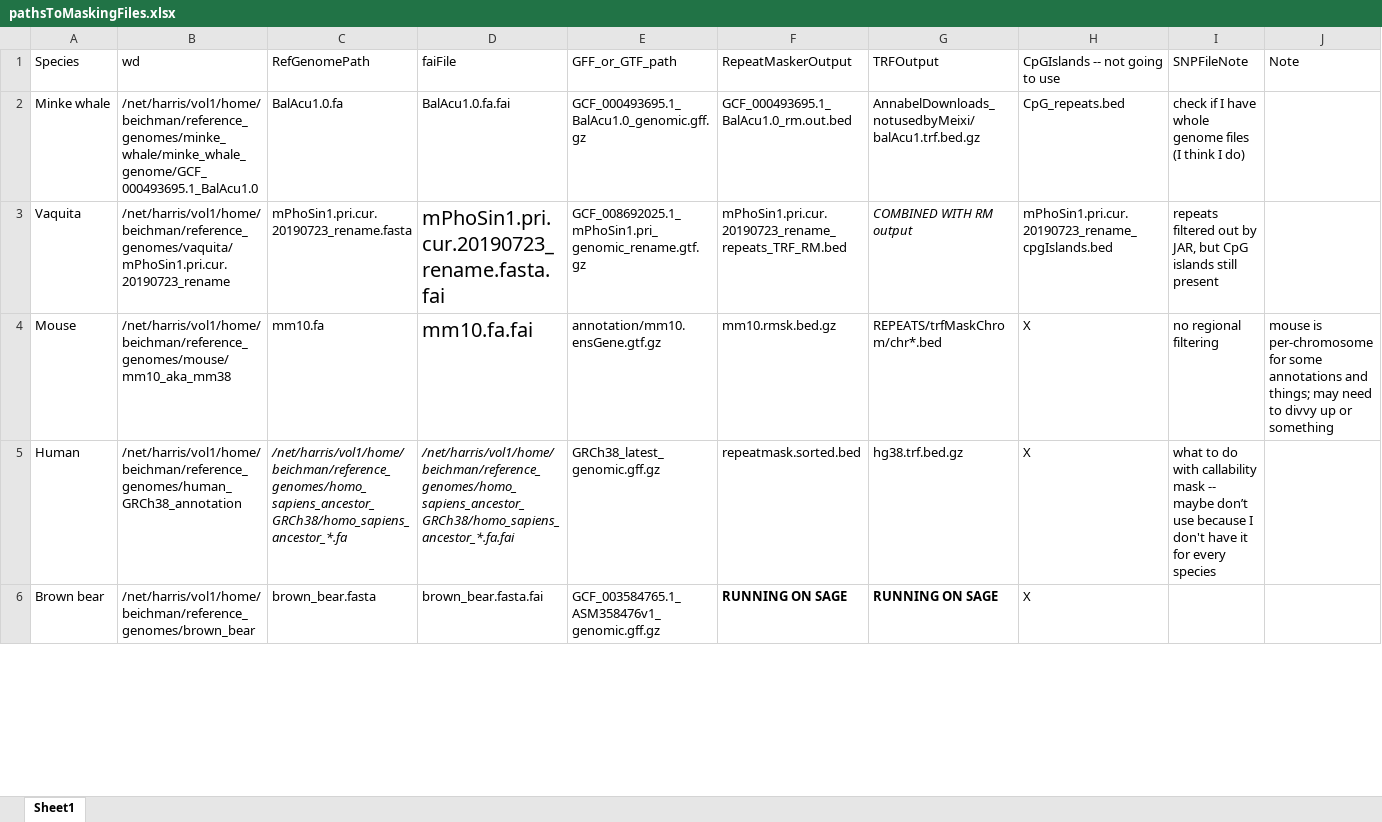
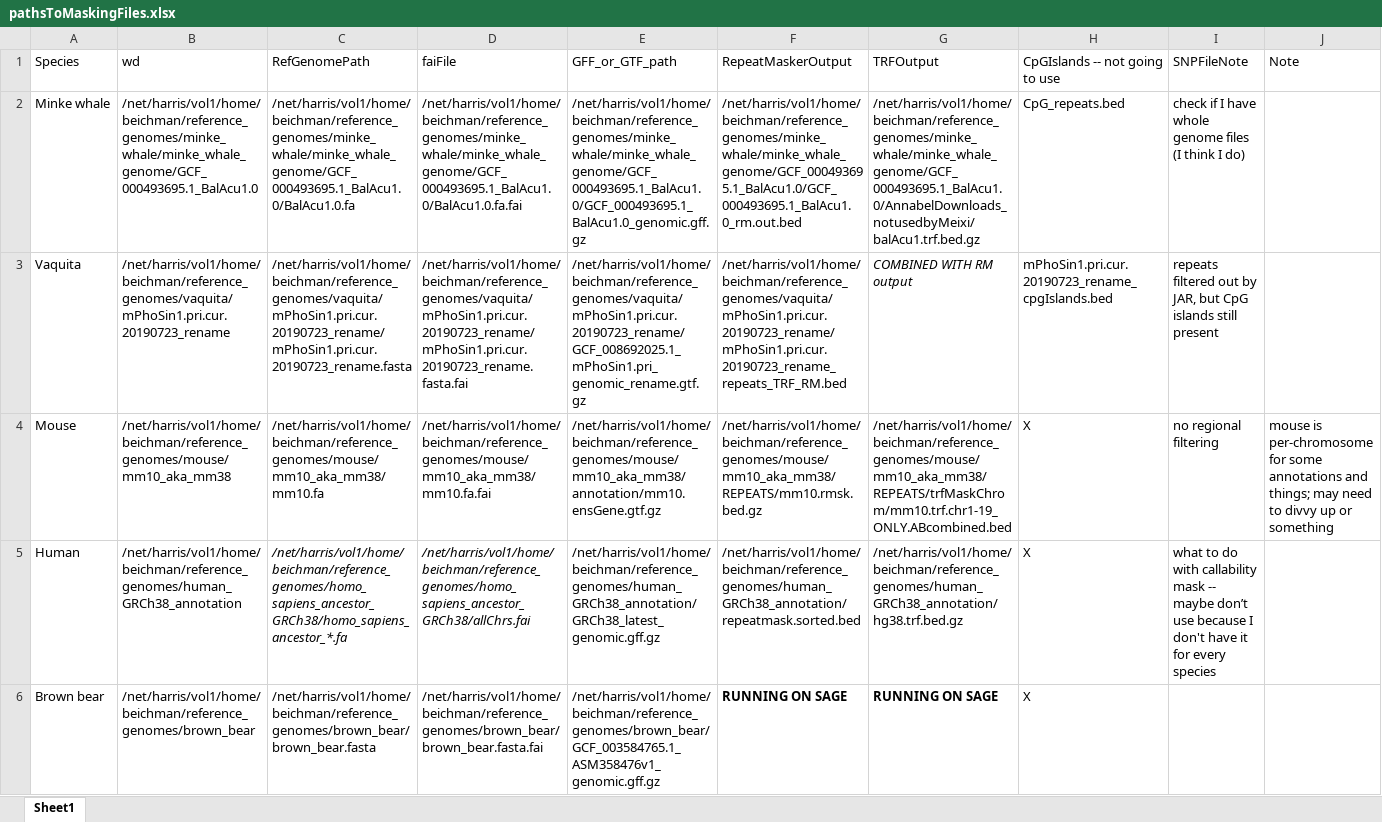
Before and after one commit to ab08028/DNA_Shape_Project, an Excel workbook: analyses/maskGenomes/pathsToMaskingFiles.xlsx, sheet Sheet1, drawn as a sheet; only a part is shown; values as stored, in another font and other column widths than the file's, no borders; the diff covers the shown part only; the diff names each change by its address in the sheet, - before the commit and + after, or states it on an @@ line.

```diff
--- a/analyses/maskGenomes/pathsToMaskingFiles.xlsx (sheet Sheet1)
+++ b/analyses/maskGenomes/pathsToMaskingFiles.xlsx (sheet Sheet1)
-C2 (RefGenomePath): BalAcu1.0.fa
+C2 (RefGenomePath): /net/harris/vol1/home/beichman/reference_genomes/minke_whale/minke_whale_genome/GCF_000493695.1_BalAcu1.0/BalAcu1.0.fa
-D2 (faiFile): BalAcu1.0.fa.fai
+D2 (faiFile): /net/harris/vol1/home/beichman/reference_genomes/minke_whale/minke_whale_genome/GCF_000493695.1_BalAcu1.0/BalAcu1.0.fa.fai
-E2 (GFF_or_GTF_path): GCF_000493695.1_BalAcu1.0_genomic.gff.gz
+E2 (GFF_or_GTF_path): /net/harris/vol1/home/beichman/reference_genomes/minke_whale/minke_whale_genome/GCF_000493695.1_BalAcu1.0/GCF_000493695.1_BalAcu1.0_genomic.gff.gz
-F2 (RepeatMaskerOutput): GCF_000493695.1_BalAcu1.0_rm.out.bed
+F2 (RepeatMaskerOutput): /net/harris/vol1/home/beichman/reference_genomes/minke_whale/minke_whale_genome/GCF_000493695.1_BalAcu1.0/GCF_000493695.1_BalAcu1.0_rm.out.bed
-G2 (TRFOutput): AnnabelDownloads_notusedbyMeixi/balAcu1.trf.bed.gz
+G2 (TRFOutput): /net/harris/vol1/home/beichman/reference_genomes/minke_whale/minke_whale_genome/GCF_000493695.1_BalAcu1.0/AnnabelDownloads_notusedbyMeixi/balAcu1.trf.bed.gz
-C3 (RefGenomePath): mPhoSin1.pri.cur.20190723_rename.fasta
+C3 (RefGenomePath): /net/harris/vol1/home/beichman/reference_genomes/vaquita/mPhoSin1.pri.cur.20190723_rename/mPhoSin1.pri.cur.20190723_rename.fasta
-D3 (faiFile): mPhoSin1.pri.cur.20190723_rename.fasta.fai
+D3 (faiFile): /net/harris/vol1/home/beichman/reference_genomes/vaquita/mPhoSin1.pri.cur.20190723_rename/mPhoSin1.pri.cur.20190723_rename.fasta.fai
@@ D3:D4 text size: smaller @@
-E3 (GFF_or_GTF_path): GCF_008692025.1_mPhoSin1.pri_genomic_rename.gtf.gz
+E3 (GFF_or_GTF_path): /net/harris/vol1/home/beichman/reference_genomes/vaquita/mPhoSin1.pri.cur.20190723_rename/GCF_008692025.1_mPhoSin1.pri_genomic_rename.gtf.gz
-F3 (RepeatMaskerOutput): mPhoSin1.pri.cur.20190723_rename_repeats_TRF_RM.bed
+F3 (RepeatMaskerOutput): /net/harris/vol1/home/beichman/reference_genomes/vaquita/mPhoSin1.pri.cur.20190723_rename/mPhoSin1.pri.cur.20190723_rename_repeats_TRF_RM.bed
-C4 (RefGenomePath): mm10.fa
+C4 (RefGenomePath): /net/harris/vol1/home/beichman/reference_genomes/mouse/mm10_aka_mm38/mm10.fa
-D4 (faiFile): mm10.fa.fai
+D4 (faiFile): /net/harris/vol1/home/beichman/reference_genomes/mouse/mm10_aka_mm38/mm10.fa.fai
-E4 (GFF_or_GTF_path): annotation/mm10.ensGene.gtf.gz
+E4 (GFF_or_GTF_path): /net/harris/vol1/home/beichman/reference_genomes/mouse/mm10_aka_mm38/annotation/mm10.ensGene.gtf.gz
-F4 (RepeatMaskerOutput): mm10.rmsk.bed.gz
+F4 (RepeatMaskerOutput): /net/harris/vol1/home/beichman/reference_genomes/mouse/mm10_aka_mm38/REPEATS/mm10.rmsk.bed.gz
-G4 (TRFOutput): REPEATS/trfMaskChrom/chr*.bed
+G4 (TRFOutput): /net/harris/vol1/home/beichman/reference_genomes/mouse/mm10_aka_mm38/REPEATS/trfMaskChrom/mm10.trf.chr1-19_ONLY.ABcombined.bed
-D5 (faiFile): /net/harris/vol1/home/beichman/reference_genomes/homo_sapiens_ancestor_GRCh38/homo_sapiens_ancestor_*.fa.fai
+D5 (faiFile): /net/harris/vol1/home/beichman/reference_genomes/homo_sapiens_ancestor_GRCh38/allChrs.fai
-E5 (GFF_or_GTF_path): GRCh38_latest_genomic.gff.gz
+E5 (GFF_or_GTF_path): /net/harris/vol1/home/beichman/reference_genomes/human_GRCh38_annotation/GRCh38_latest_genomic.gff.gz
-F5 (RepeatMaskerOutput): repeatmask.sorted.bed
+F5 (RepeatMaskerOutput): /net/harris/vol1/home/beichman/reference_genomes/human_GRCh38_annotation/repeatmask.sorted.bed
-G5 (TRFOutput): hg38.trf.bed.gz
+G5 (TRFOutput): /net/harris/vol1/home/beichman/reference_genomes/human_GRCh38_annotation/hg38.trf.bed.gz
-C6 (RefGenomePath): brown_bear.fasta
+C6 (RefGenomePath): /net/harris/vol1/home/beichman/reference_genomes/brown_bear/brown_bear.fasta
-D6 (faiFile): brown_bear.fasta.fai
+D6 (faiFile): /net/harris/vol1/home/beichman/reference_genomes/brown_bear/brown_bear.fasta.fai
-E6 (GFF_or_GTF_path): GCF_003584765.1_ASM358476v1_genomic.gff.gz
+E6 (GFF_or_GTF_path): /net/harris/vol1/home/beichman/reference_genomes/brown_bear/GCF_003584765.1_ASM358476v1_genomic.gff.gz
```
Also changed, not shown: 3 added rows and 6 edited cells elsewhere in this sheet, 3 other files.
